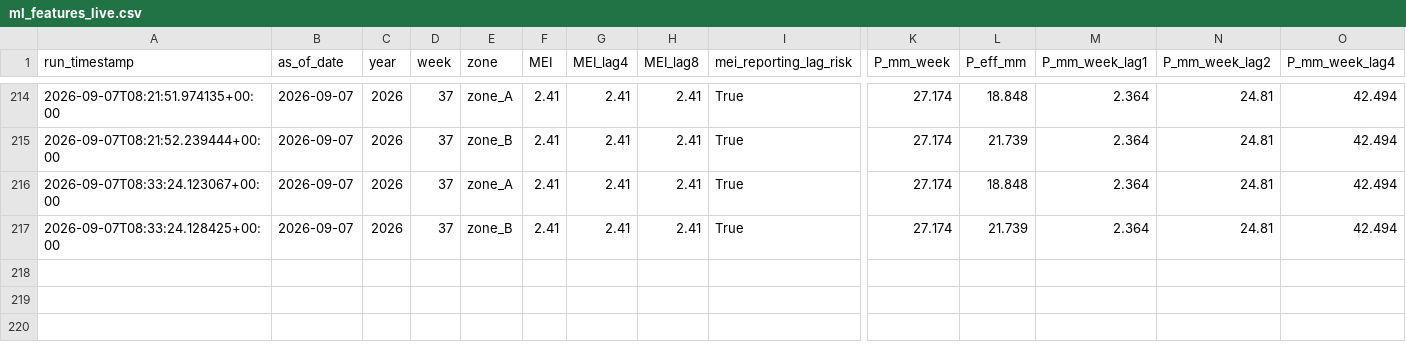
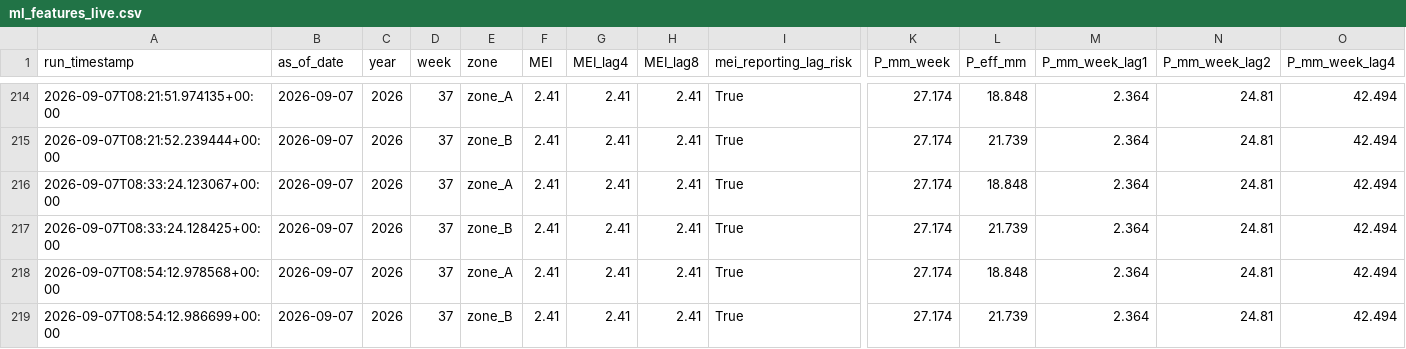
Before and after one commit to mpdox30/maenarua-water-web, a CSV file: 01_data/scripts and code/pipeline/ml_features_live.csv, drawn as a sheet; only a part is shown, gaps mark what is left out; rows hold the shown columns only; the diff names each change by its address in the sheet, - before the commit and + after, or states it on an @@ line.

Commit message:
Auto-update: ml_features_live.csv 2026-09-07 08:54 (Colab)

```diff
--- a/01_data/scripts and code/pipeline/ml_features_live.csv
+++ b/01_data/scripts and code/pipeline/ml_features_live.csv
+row 218: 2026-09-07T08:54:12.978568+00:00 | 2026-09-07 | 2026 | 37 | zone_A | 2.41 | 2.41 | 2.41 | True | 27.174 | 18.848 | 2.364 | 24.81 | 42.494
+row 219: 2026-09-07T08:54:12.986699+00:00 | 2026-09-07 | 2026 | 37 | zone_B | 2.41 | 2.41 | 2.41 | True | 27.174 | 21.739 | 2.364 | 24.81 | 42.494
```
